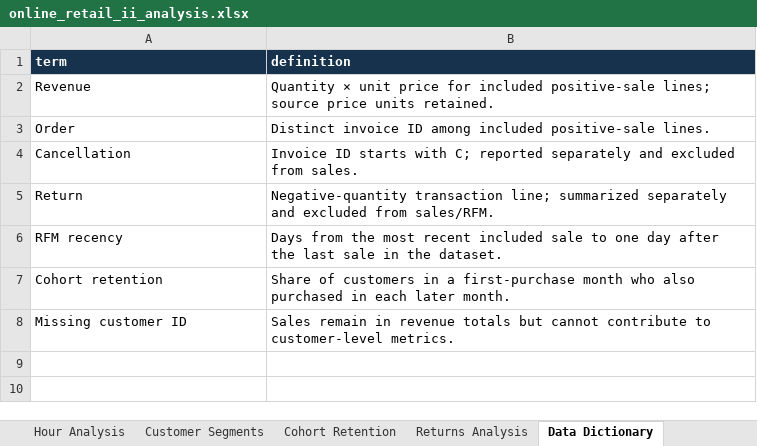
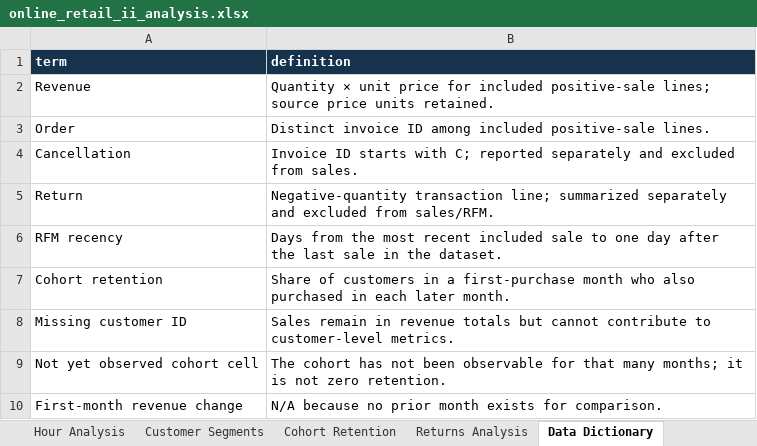
Before and after one commit to sibbsagentmathonsi-hash/online-retail-ii-analytics, an Excel workbook: outputs/online_retail_ii_analysis.xlsx, sheet Data Dictionary, drawn as a sheet; values as stored, in another font and other column widths than the file's, no borders; table styles not drawn; the diff names each change by its address in the sheet, - before the commit and + after, or states it on an @@ line.

```diff
--- a/outputs/online_retail_ii_analysis.xlsx (sheet Data Dictionary)
+++ b/outputs/online_retail_ii_analysis.xlsx (sheet Data Dictionary)
+row 9: Not yet observed cohort cell | The cohort has not been observable for that many months; it is not zero retention.
+row 10: First-month revenue change | N/A because no prior month exists for comparison.
```
Also changed, not shown: sheet Cohort Retention, sheet Monthly Sales, sheet Data Quality, sheet Overview, 7 other files.
